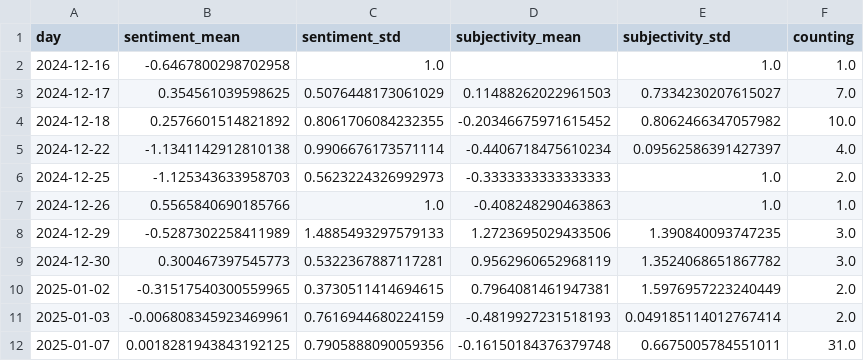
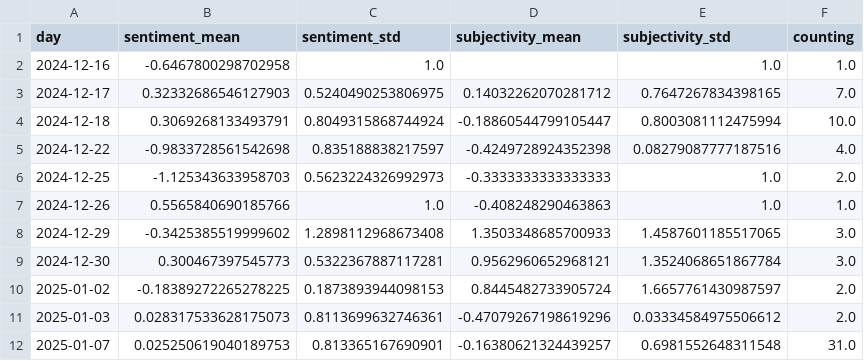
Before and after one commit to MarcoL95-news/winterIsComing, a CSV file: csv/sentiments_days.csv, drawn as a sheet; only a part is shown; the diff covers the shown part only.

```diff
--- a/csv/sentiments_days.csv
+++ b/csv/sentiments_days.csv
@@ -2,11 +2,11 @@ day,sentiment_mean,sentiment_std,subjectivity_mean,subjectivity_std,counting
 2024-12-16,-0.6467800298702958,1.0,,1.0,1.0
-2024-12-17,0.354561039598625,0.5076448173061029,0.11488262022961503,0.7334230207615027,7.0
-2024-12-18,0.2576601514821892,0.8061706084232355,-0.20346675971615452,0.8062466347057982,10.0
-2024-12-22,-1.1341142912810138,0.9906676173571114,-0.4406718475610234,0.09562586391427397,4.0
+2024-12-17,0.32332686546127903,0.5240490253806975,0.14032262070281712,0.7647267834398165,7.0
+2024-12-18,0.3069268133493791,0.8049315868744924,-0.18860544799105447,0.8003081112475994,10.0
+2024-12-22,-0.9833728561542698,0.835188838217597,-0.4249728924352398,0.08279087777187516,4.0
 2024-12-25,-1.125343633958703,0.5623224326992973,-0.3333333333333333,1.0,2.0
 2024-12-26,0.5565840690185766,1.0,-0.408248290463863,1.0,1.0
-2024-12-29,-0.5287302258411989,1.4885493297579133,1.2723695029433506,1.390840093747235,3.0
-2024-12-30,0.300467397545773,0.5322367887117281,0.9562960652968119,1.3524068651867782,3.0
-2025-01-02,-0.31517540300559965,0.3730511414694615,0.7964081461947381,1.5976957223240449,2.0
-2025-01-03,-0.006808345923469961,0.7616944680224159,-0.4819927231518193,0.049185114012767414,2.0
-2025-01-07,0.0018281943843192125,0.7905888090059356,-0.16150184376379748,0.6675005784551011,31.0
+2024-12-29,-0.3425385519999602,1.2898112968673408,1.3503348685700933,1.4587601185517065,3.0
+2024-12-30,0.300467397545773,0.5322367887117281,0.9562960652968121,1.3524068651867784,3.0
+2025-01-02,-0.18389272265278225,0.1873893944098153,0.8445482733905724,1.6657761430987597,2.0
+2025-01-03,0.028317533628175073,0.8113699632746361,-0.47079267198619296,0.03334584975506612,2.0
+2025-01-07,0.025250619040189753,0.813365167690901,-0.16380621324439257,0.6981552648311548,31.0
```
Also changed, not shown: 3 added rows and 22 edited cells elsewhere in this file, csv/sentiments_keywords.csv, csv/sentiments_locations.csv, 7 other files.
